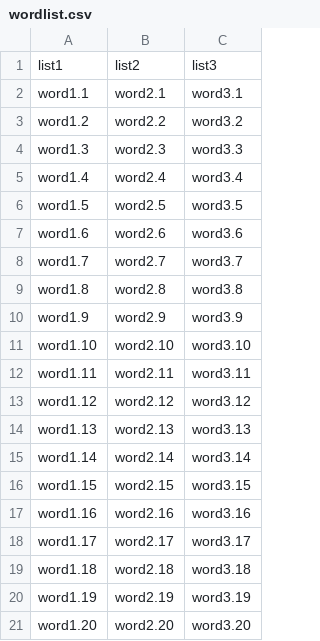
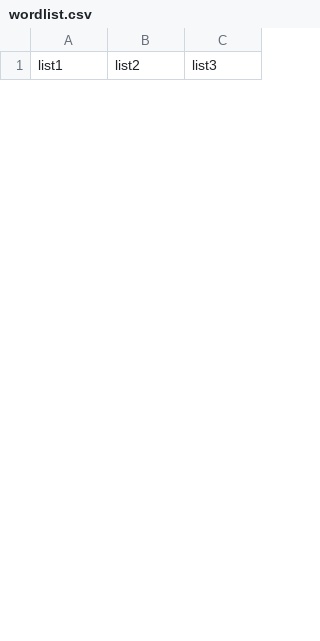
Before and after one commit to AndrewPoppe/source_monitoring_task, a CSV file: wordlist.csv, drawn as a sheet; only a part is shown; removed rows and columns are numbered as before the commit, all else as after; the diff covers the shown part only; the diff names each change by its address in the sheet, - before the commit and + after, or states it on an @@ line.

```diff
--- a/wordlist.csv
+++ b/wordlist.csv
-row 2: word1.1 | word2.1 | word3.1
-row 3: word1.2 | word2.2 | word3.2
-row 4: word1.3 | word2.3 | word3.3
-row 5: word1.4 | word2.4 | word3.4
-row 6: word1.5 | word2.5 | word3.5
-row 7: word1.6 | word2.6 | word3.6
-row 8: word1.7 | word2.7 | word3.7
-row 9: word1.8 | word2.8 | word3.8
-row 10: word1.9 | word2.9 | word3.9
-row 11: word1.10 | word2.10 | word3.10
-row 12: word1.11 | word2.11 | word3.11
-row 13: word1.12 | word2.12 | word3.12
-row 14: word1.13 | word2.13 | word3.13
-row 15: word1.14 | word2.14 | word3.14
-row 16: word1.15 | word2.15 | word3.15
-row 17: word1.16 | word2.16 | word3.16
-row 18: word1.17 | word2.17 | word3.17
-row 19: word1.18 | word2.18 | word3.18
-row 20: word1.19 | word2.19 | word3.19
-row 21: word1.20 | word2.20 | word3.20
```
Also changed, not shown: 30 added rows and 10 removed rows elsewhere in this file, 9 other files.
